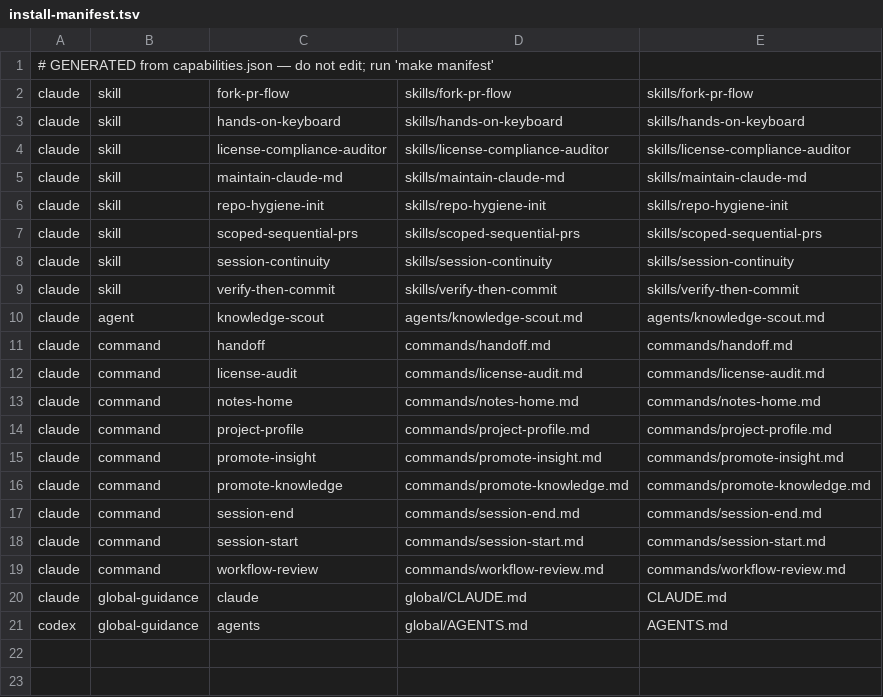
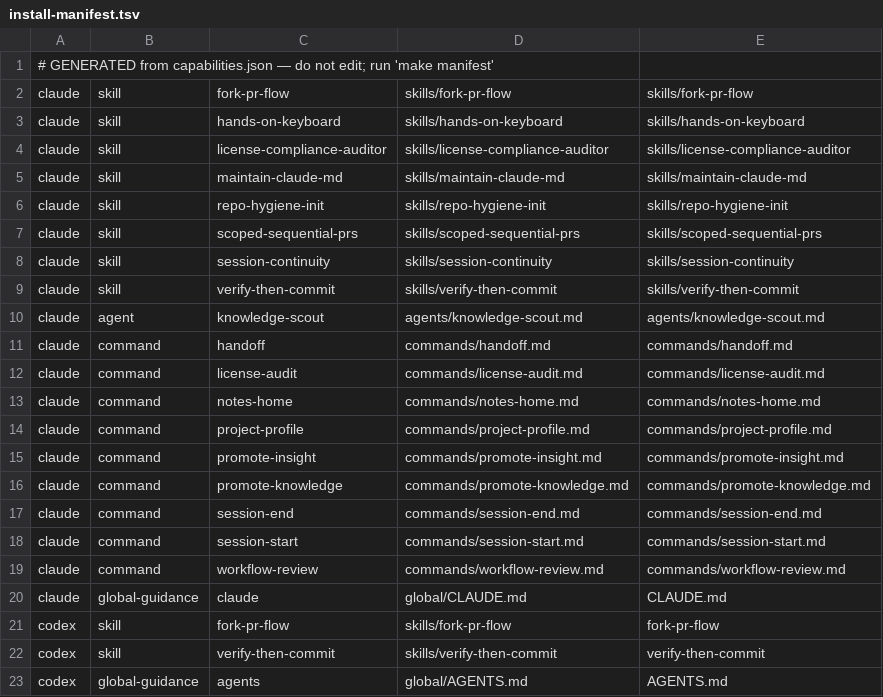
Before and after one commit to t-step/bindle-archive, a TSV file: install-manifest.tsv, drawn as a sheet.

```diff
--- a/install-manifest.tsv
+++ b/install-manifest.tsv
@@ -20,2 +20,4 @@ claude	command	workflow-review	commands/workflow-review.md	commands/workflow-rev
 claude	global-guidance	claude	global/CLAUDE.md	CLAUDE.md
+codex	skill	fork-pr-flow	skills/fork-pr-flow	fork-pr-flow
+codex	skill	verify-then-commit	skills/verify-then-commit	verify-then-commit
 codex	global-guidance	agents	global/AGENTS.md	AGENTS.md
```
Also changed, not shown: 3 other files.
